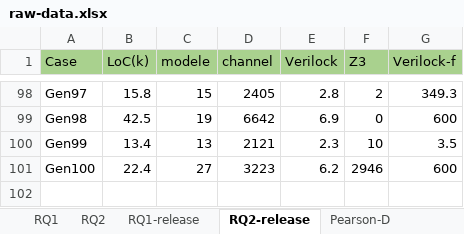
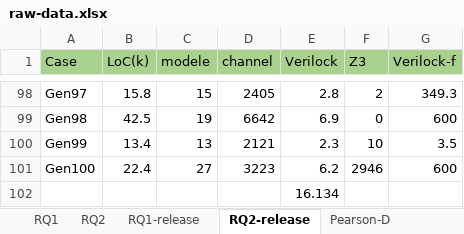
Before and after one commit to TCAD-Verilock/verilock, an Excel workbook: raw-data.xlsx, sheet RQ2-release, drawn as a sheet; only a part is shown, gaps mark what is left out; values as stored, in another font and other column widths than the file's, no borders; the diff names each change by its address in the sheet, - before the commit and + after, or states it on an @@ line.

```diff
--- a/raw-data.xlsx (sheet RQ2-release)
+++ b/raw-data.xlsx (sheet RQ2-release)
+row 102:  |  |  |  | 16.134
```
Also changed, not shown: sheet Person-C, sheet Pearson-D, sheet RQ1-release, other sheet tabs.
